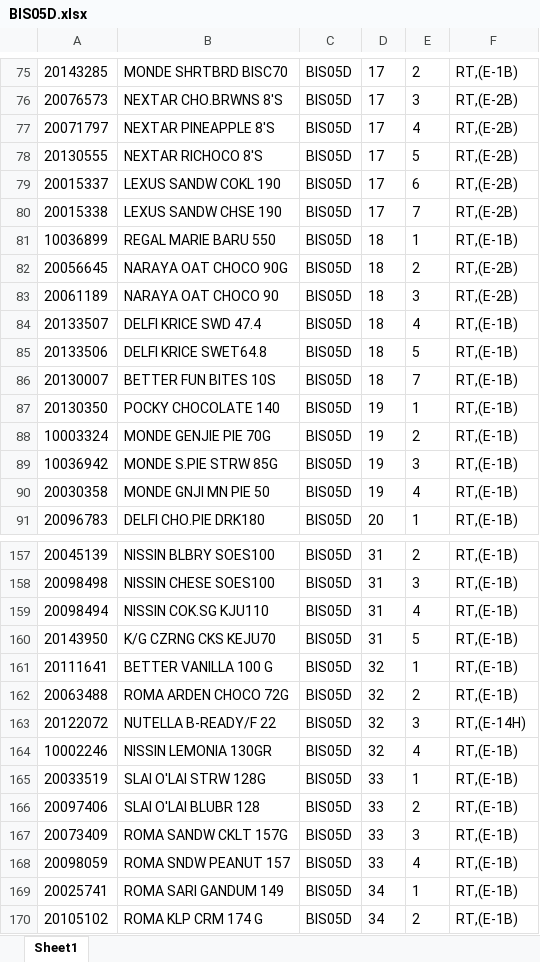
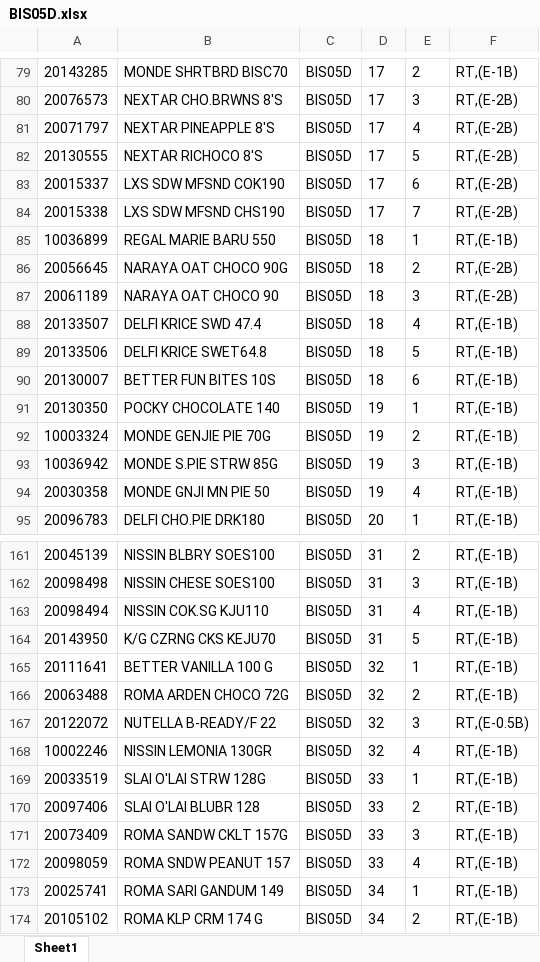
Before and after one commit to Rustandi07/listing, an Excel workbook: BIS05D.xlsx, sheet Sheet1, drawn as a sheet; only a part is shown, gaps mark what is left out; values as stored, in another font and other column widths than the file's, no borders; addresses are those after the commit; the diff covers the shown part only; the diff names each change by its address in the sheet, - before the commit and + after, or states it on an @@ line.

```diff
--- a/BIS05D.xlsx (sheet Sheet1)
+++ b/BIS05D.xlsx (sheet Sheet1)
-B83: LEXUS SANDW COKL 190
+B83: LXS SDW MFSND COK190
-B84: LEXUS SANDW CHSE 190
+B84: LXS SDW MFSND CHS190
-E90: 7
+E90: 6
-F167: RT,(E-14H)
+F167: RT,(E-0.5B)
```
Also changed, not shown: 4 added rows and 9 edited cells elsewhere in this sheet.
